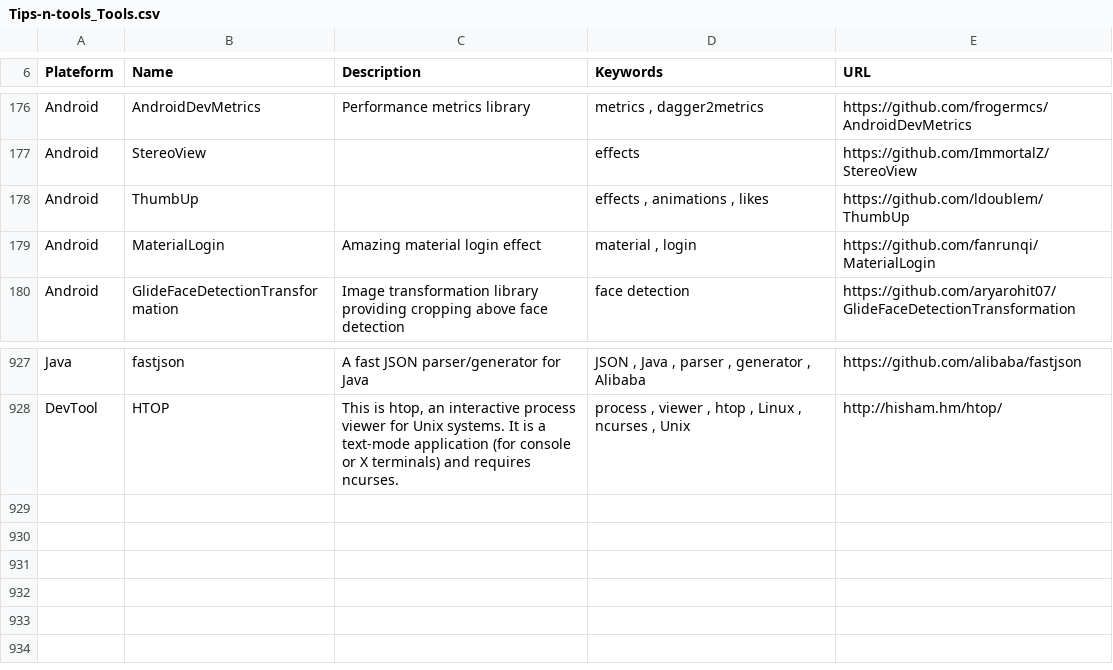
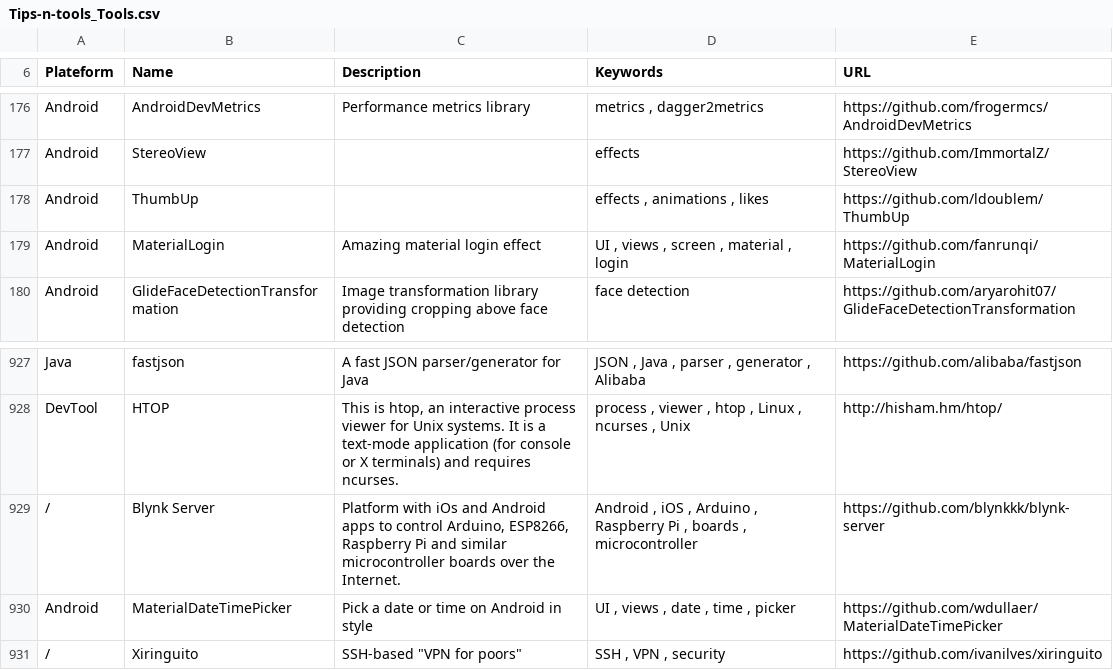
Before and after one commit to vaginessa/Tips-n-tools, a CSV file: toolz/Tips-n-tools_Tools.csv, drawn as a sheet; only a part is shown, gaps mark what is left out.

```diff
--- a/toolz/Tips-n-tools_Tools.csv
+++ b/toolz/Tips-n-tools_Tools.csv
@@ -178,3 +178,3 @@ Android;StereoView;;effects;https://github.com/ImmortalZ/StereoView
 Android;ThumbUp;;effects , animations , likes;https://github.com/ldoublem/ThumbUp
-Android;MaterialLogin;Amazing material login effect;material , login;https://github.com/fanrunqi/MaterialLogin
+Android;MaterialLogin;Amazing material login effect;UI , views , screen , material , login;https://github.com/fanrunqi/MaterialLogin
 Android;GlideFaceDetectionTransformation;Image transformation library providing cropping above face detection;face detection;https://github.com/aryarohit07/GlideFaceDetectionTransformation
@@ -928 +928,4 @@ Java;fastjson;A fast JSON parser/generator for Java ;JSON , Java , parser , gene
 DevTool;HTOP; This is htop, an interactive process viewer for Unix systems. It is a text-mode application (for console or X terminals) and requires ncurses. ;process , viewer , htop  , Linux , ncurses , Unix;http://hisham.hm/htop/
+/;Blynk Server;Platform with iOs and Android apps to control Arduino, ESP8266, Raspberry Pi and similar microcontroller boards over the Internet. ;Android , iOS , Arduino , Raspberry Pi , boards , microcontroller;https://github.com/blynkkk/blynk-server
+Android;MaterialDateTimePicker; Pick a date or time on Android in style;UI , views , date , time , picker;https://github.com/wdullaer/MaterialDateTimePicker
+/;Xiringuito;" SSH-based ""VPN for poors""";SSH , VPN , security;https://github.com/ivanilves/xiringuito
```
Also changed, not shown: webz/Tips-n-tools_WebLinks.csv, 4 other files.
